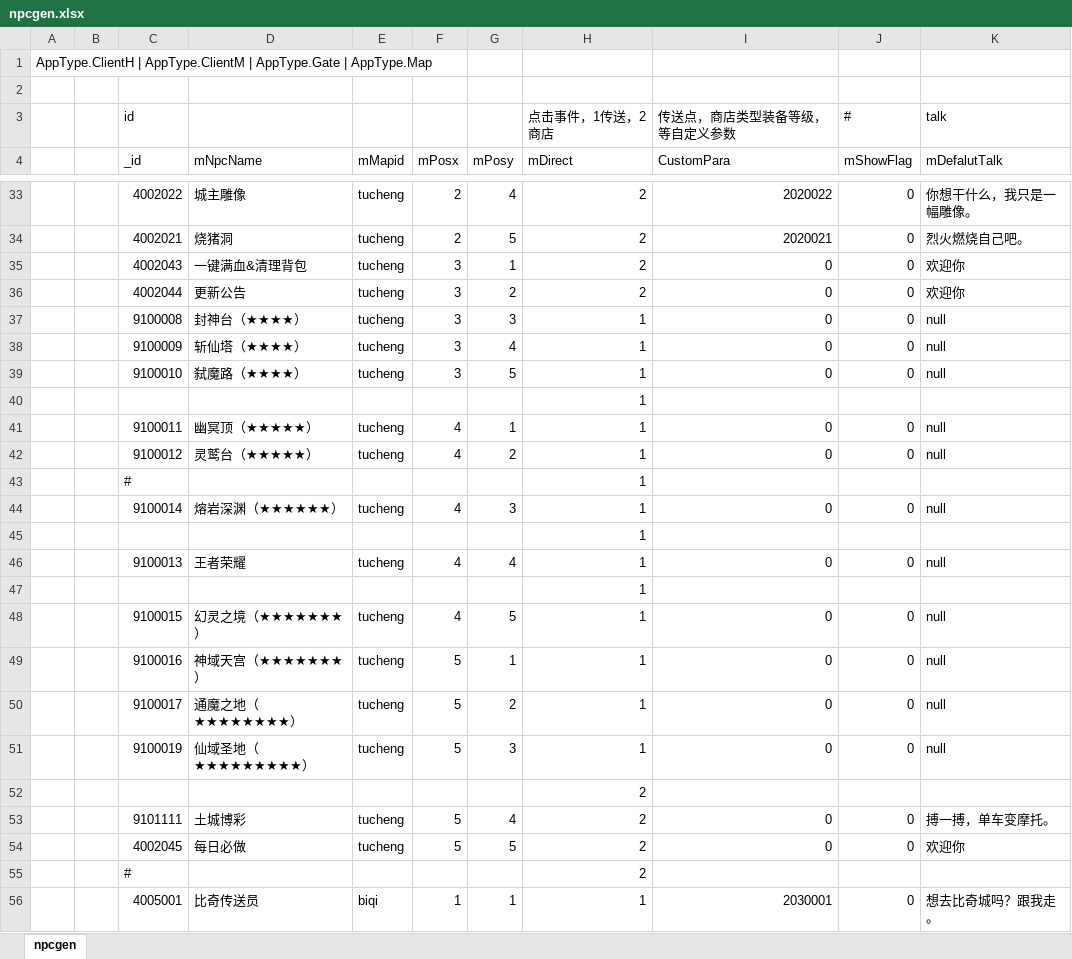
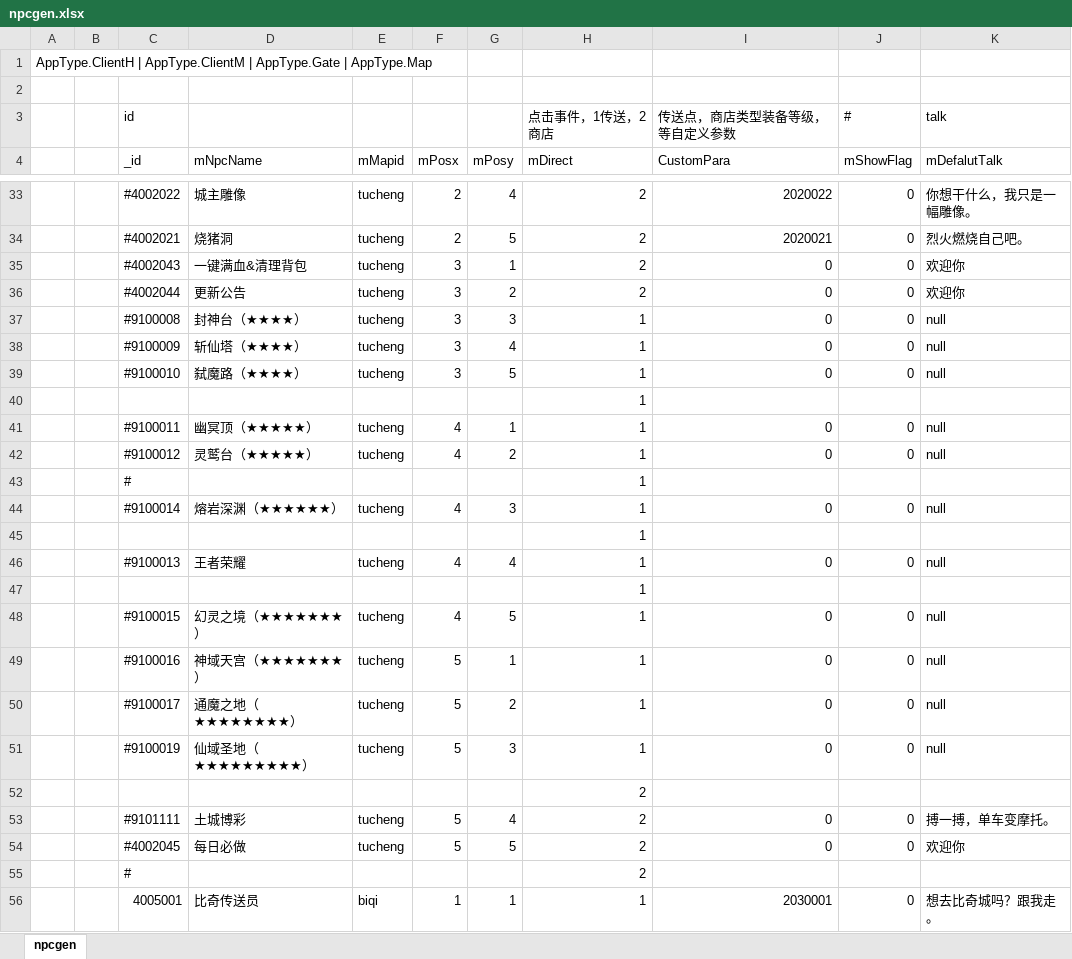
Before and after one commit to 517752548/MyUFWork, an Excel workbook: Unity_ET_FrameWork/ET-Branch_V5.0/Excel/npcgen.xlsx, sheet npcgen, drawn as a sheet; only a part is shown, gaps mark what is left out; values as stored, in another font and other column widths than the file's, no borders; the diff covers the shown part only; the diff names each change by its address in the sheet, - before the commit and + after, or states it on an @@ line.

```diff
--- a/Unity_ET_FrameWork/ET-Branch_V5.0/Excel/npcgen.xlsx (sheet npcgen)
+++ b/Unity_ET_FrameWork/ET-Branch_V5.0/Excel/npcgen.xlsx (sheet npcgen)
-C33 (_id): 4002022
+C33 (_id): #4002022
-C34 (_id): 4002021
+C34 (_id): #4002021
-C35 (_id): 4002043
+C35 (_id): #4002043
-C36 (_id): 4002044
+C36 (_id): #4002044
-C37 (_id): 9100008
+C37 (_id): #9100008
-C38 (_id): 9100009
+C38 (_id): #9100009
-C39 (_id): 9100010
+C39 (_id): #9100010
-C41 (_id): 9100011
+C41 (_id): #9100011
-C42 (_id): 9100012
+C42 (_id): #9100012
-C44 (_id): 9100014
+C44 (_id): #9100014
-C46 (_id): 9100013
+C46 (_id): #9100013
-C48 (_id): 9100015
+C48 (_id): #9100015
-C49 (_id): 9100016
+C49 (_id): #9100016
-C50 (_id): 9100017
+C50 (_id): #9100017
-C51 (_id): 9100019
+C51 (_id): #9100019
-C53 (_id): 9101111
+C53 (_id): #9101111
-C54 (_id): 4002045
+C54 (_id): #4002045
```
Also changed, not shown: 7 added rows, 7 removed rows, 1 moved row and 41 edited cells elsewhere in this sheet, Unity_ET_FrameWork/ET-Branch_V5.0/Excel/defendMonster.xlsx, Unity_ET_FrameWork/ET-Branch_V5.0/Excel/mapinfo.xlsx, 18 other files.
